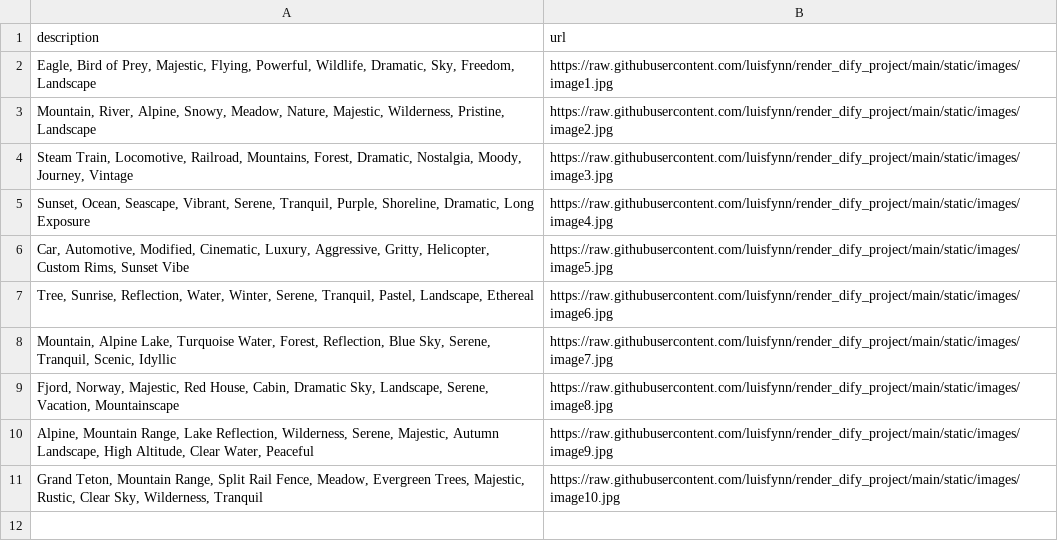
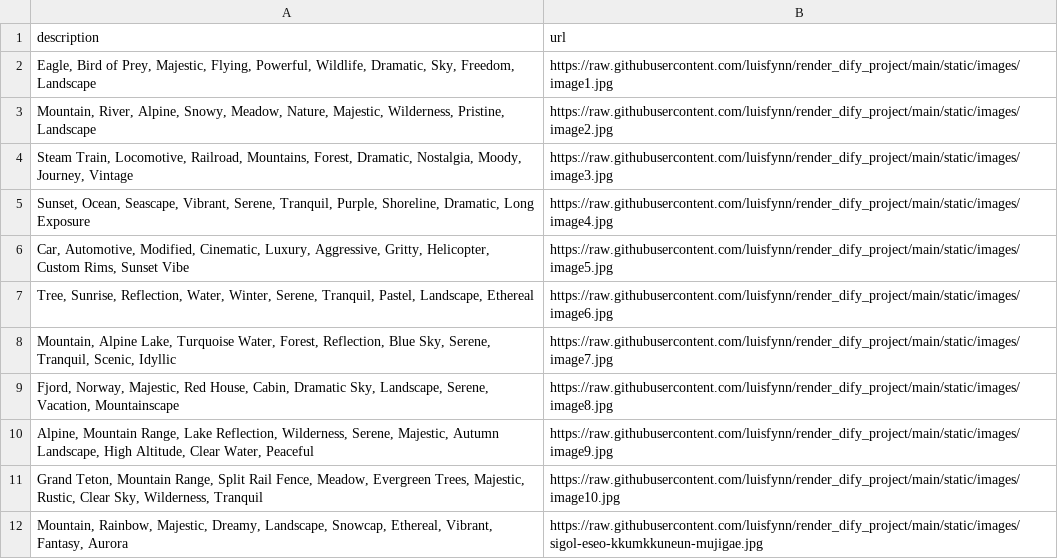
Before and after one commit to luisfynn/render_dify_project, a CSV file: data.csv, drawn as a sheet.

Commit message:
Add image sigol-eseo-kkumkkuneun-mujigae.jpg via Web

```diff
--- a/data.csv
+++ b/data.csv
@@ -11 +11,2 @@
 "Grand Teton, Mountain Range, Split Rail Fence, Meadow, Evergreen Trees, Majestic, Rustic, Clear Sky, Wilderness, Tranquil","https://raw.githubusercontent.com/luisfynn/render_dify_project/main/static/images/image10.jpg"
+"Mountain, Rainbow, Majestic, Dreamy, Landscape, Snowcap, Ethereal, Vibrant, Fantasy, Aurora","https://raw.githubusercontent.com/luisfynn/render_dify_project/main/static/images/sigol-eseo-kkumkkuneun-mujigae.jpg"
```
Also changed, not shown: 1 other file.
